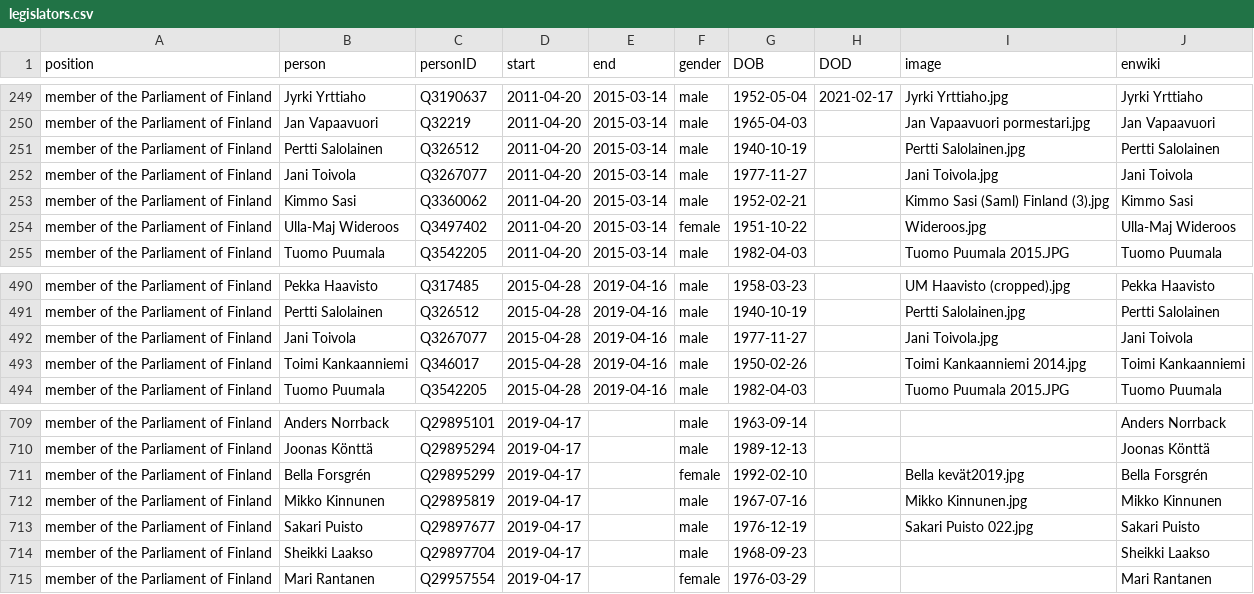
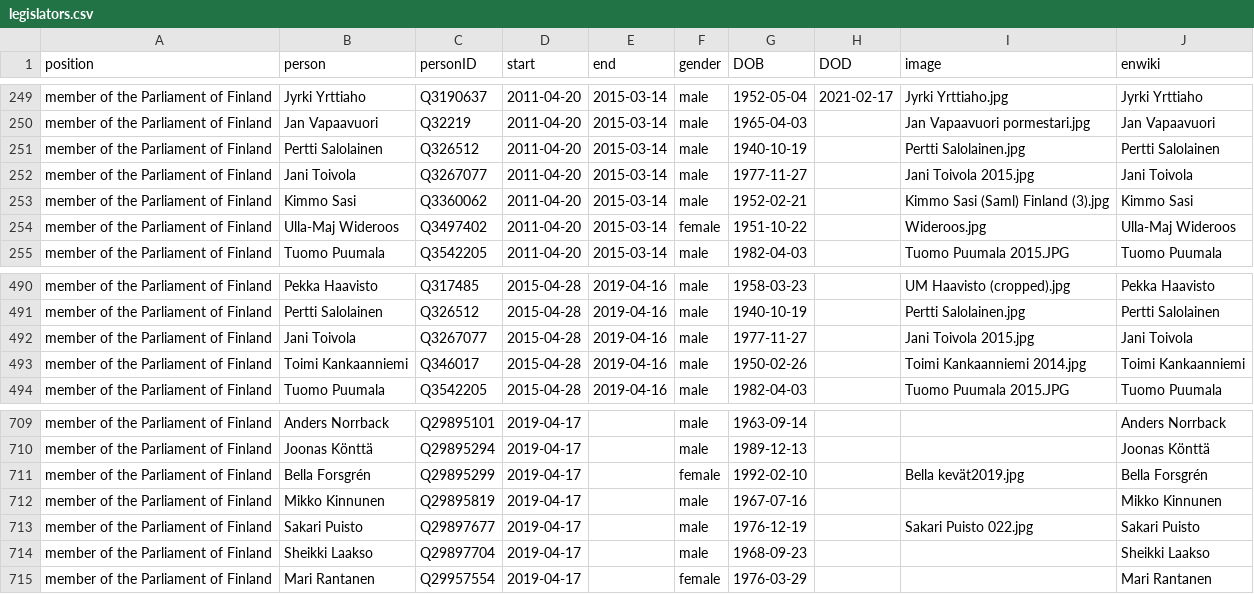
Before and after one commit to every-politician-scrapers/finland-cabinet, a CSV file: html/legislators.csv, drawn as a sheet; only a part is shown, gaps mark what is left out.

```diff
--- a/html/legislators.csv
+++ b/html/legislators.csv
@@ -251,3 +251,3 @@ member of the Parliament of Finland,Jan Vapaavuori,Q32219,2011-04-20,2015-03-14,
 member of the Parliament of Finland,Pertti Salolainen,Q326512,2011-04-20,2015-03-14,male,1940-10-19,,Pertti Salolainen.jpg,Pertti Salolainen
-member of the Parliament of Finland,Jani Toivola,Q3267077,2011-04-20,2015-03-14,male,1977-11-27,,Jani Toivola.jpg,Jani Toivola
+member of the Parliament of Finland,Jani Toivola,Q3267077,2011-04-20,2015-03-14,male,1977-11-27,,Jani Toivola 2015.jpg,Jani Toivola
 member of the Parliament of Finland,Kimmo Sasi,Q3360062,2011-04-20,2015-03-14,male,1952-02-21,,Kimmo Sasi (Saml) Finland (3).jpg,Kimmo Sasi
@@ -491,3 +491,3 @@ member of the Parliament of Finland,Pekka Haavisto,Q317485,2015-04-28,2019-04-16
 member of the Parliament of Finland,Pertti Salolainen,Q326512,2015-04-28,2019-04-16,male,1940-10-19,,Pertti Salolainen.jpg,Pertti Salolainen
-member of the Parliament of Finland,Jani Toivola,Q3267077,2015-04-28,2019-04-16,male,1977-11-27,,Jani Toivola.jpg,Jani Toivola
+member of the Parliament of Finland,Jani Toivola,Q3267077,2015-04-28,2019-04-16,male,1977-11-27,,Jani Toivola 2015.jpg,Jani Toivola
 member of the Parliament of Finland,Toimi Kankaanniemi,Q346017,2015-04-28,2019-04-16,male,1950-02-26,,Toimi Kankaanniemi 2014.jpg,Toimi Kankaanniemi
@@ -711,3 +711,3 @@ member of the Parliament of Finland,Joonas Könttä,Q29895294,2019-04-17,,male,1
 member of the Parliament of Finland,Bella Forsgrén,Q29895299,2019-04-17,,female,1992-02-10,,Bella kevät2019.jpg,Bella Forsgrén
-member of the Parliament of Finland,Mikko Kinnunen,Q29895819,2019-04-17,,male,1967-07-16,,Mikko Kinnunen.jpg,Mikko Kinnunen
+member of the Parliament of Finland,Mikko Kinnunen,Q29895819,2019-04-17,,male,1967-07-16,,,Mikko Kinnunen
 member of the Parliament of Finland,Sakari Puisto,Q29897677,2019-04-17,,male,1976-12-19,,Sakari Puisto 022.jpg,Sakari Puisto
```
Also changed, not shown: html/holders21.csv.
